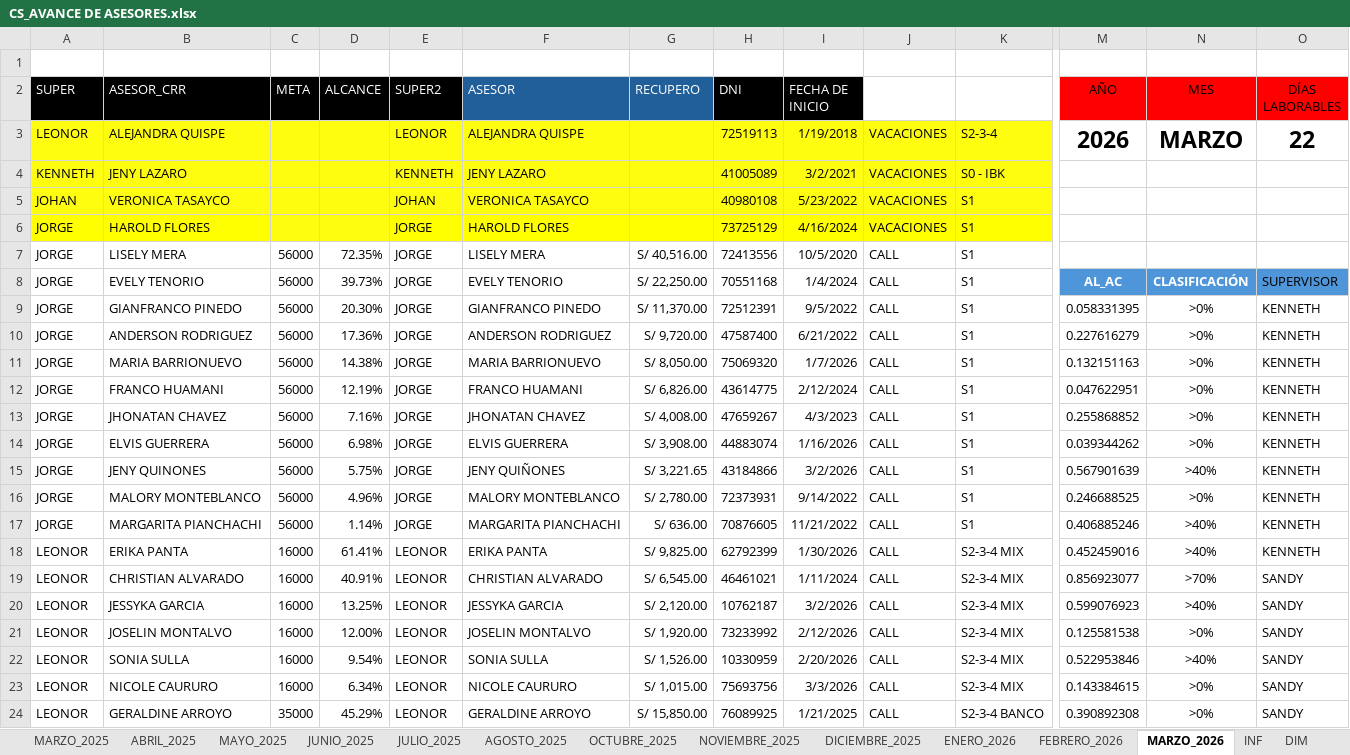
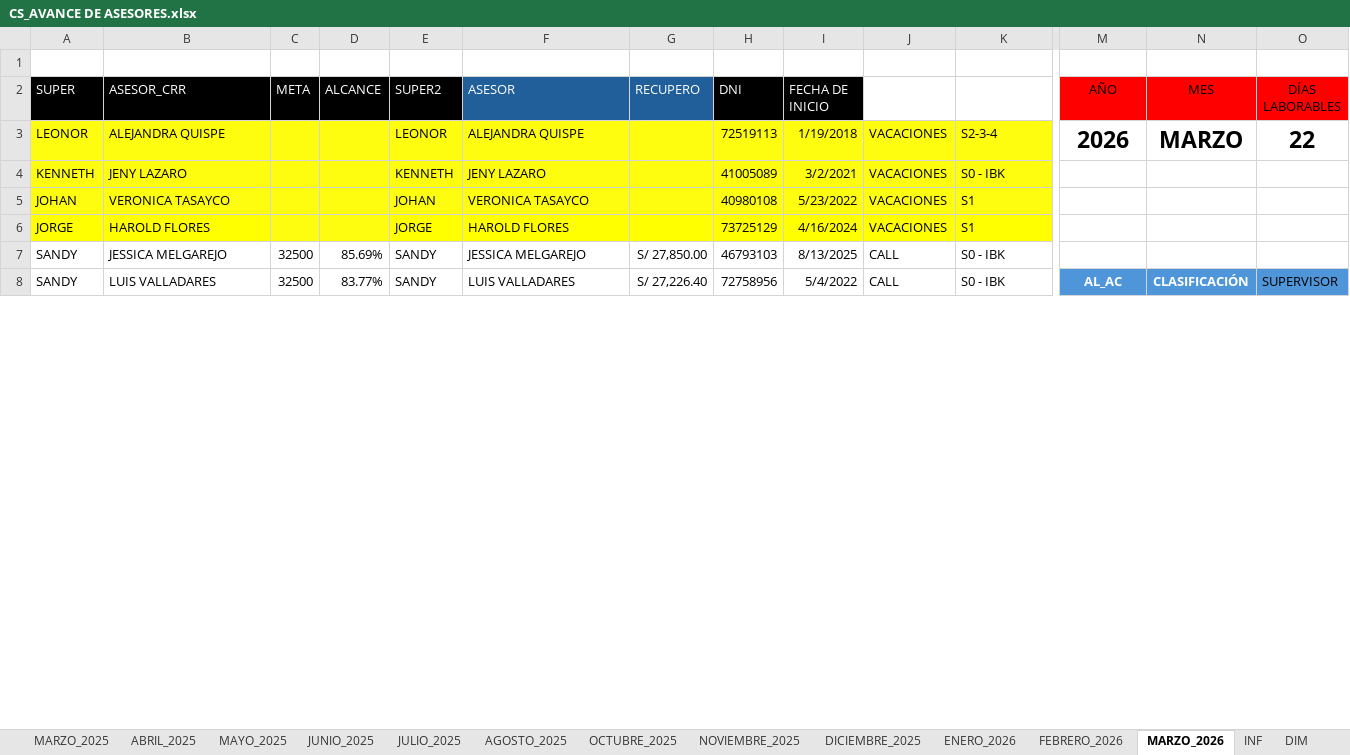
Before and after one commit to jvasquez98/Ranking, an Excel workbook: CS_AVANCE DE ASESORES.xlsx, sheet MARZO_2026, drawn as a sheet; only a part is shown, gaps mark what is left out; values as stored, in another font and other column widths than the file's, no borders; conditional formats and table styles not drawn; removed rows and columns are numbered as before the commit, all else as after; rows hold the shown columns only; the diff covers the shown part only; the diff names each change by its address in the sheet, - before the commit and + after, or states it on an @@ line.

```diff
--- a/CS_AVANCE DE ASESORES.xlsx (sheet MARZO_2026)
+++ b/CS_AVANCE DE ASESORES.xlsx (sheet MARZO_2026)
-row 7: JORGE | LISELY MERA | 56000 | 72.35% | JORGE | LISELY MERA | S/ 40,516.00 | 72413556 | 10/5/2020 | CALL | S1
+row 7: SANDY | JESSICA MELGAREJO | 32500 | 85.69% | SANDY | JESSICA MELGAREJO | S/ 27,850.00 | 46793103 | 8/13/2025 | CALL | S0 - IBK
-A8 (SUPER): JORGE
+A8 (SUPER): SANDY
-B8 (ASESOR_CRR): EVELY TENORIO
+B8 (ASESOR_CRR): LUIS VALLADARES
-C8 (META): 56000
+C8 (META): 32500
-D8 (ALCANCE): 39.73%
+D8 (ALCANCE): 83.77%
-E8 (SUPER2): JORGE
+E8 (SUPER2): SANDY
-F8 (ASESOR): EVELY TENORIO
+F8 (ASESOR): LUIS VALLADARES
-G8 (RECUPERO): S/ 22,250.00
+G8 (RECUPERO): S/ 27,226.40
-H8 (DNI): 70551168
+H8 (DNI): 72758956
-I8 (FECHA DE INICIO): 1/4/2024
+I8 (FECHA DE INICIO): 5/4/2022
-K8 (SEGMENTO): S1
+K8 (SEGMENTO): S0 - IBK
-row 9: JORGE | GIANFRANCO PINEDO | 56000 | 20.30% | JORGE | GIANFRANCO PINEDO | S/ 11,370.00 | 72512391 | 9/5/2022 | CALL | S1 | 0.058331395 | >0% | KENNETH
-row 10: JORGE | ANDERSON RODRIGUEZ | 56000 | 17.36% | JORGE | ANDERSON RODRIGUEZ | S/ 9,720.00 | 47587400 | 6/21/2022 | CALL | S1 | 0.227616279 | >0% | KENNETH
-row 11: JORGE | MARIA BARRIONUEVO | 56000 | 14.38% | JORGE | MARIA BARRIONUEVO | S/ 8,050.00 | 75069320 | 1/7/2026 | CALL | S1 | 0.132151163 | >0% | KENNETH
-row 12: JORGE | FRANCO HUAMANI | 56000 | 12.19% | JORGE | FRANCO HUAMANI | S/ 6,826.00 | 43614775 | 2/12/2024 | CALL | S1 | 0.047622951 | >0% | KENNETH
-row 13: JORGE | JHONATAN CHAVEZ | 56000 | 7.16% | JORGE | JHONATAN CHAVEZ | S/ 4,008.00 | 47659267 | 4/3/2023 | CALL | S1 | 0.255868852 | >0% | KENNETH
-row 14: JORGE | ELVIS GUERRERA | 56000 | 6.98% | JORGE | ELVIS GUERRERA | S/ 3,908.00 | 44883074 | 1/16/2026 | CALL | S1 | 0.039344262 | >0% | KENNETH
-row 15: JORGE | JENY QUINONES | 56000 | 5.75% | JORGE | JENY QUIÑONES | S/ 3,221.65 | 43184866 | 3/2/2026 | CALL | S1 | 0.567901639 | >40% | KENNETH
-row 16: JORGE | MALORY MONTEBLANCO | 56000 | 4.96% | JORGE | MALORY MONTEBLANCO | S/ 2,780.00 | 72373931 | 9/14/2022 | CALL | S1 | 0.246688525 | >0% | KENNETH
-row 17: JORGE | MARGARITA PIANCHACHI | 56000 | 1.14% | JORGE | MARGARITA PIANCHACHI | S/ 636.00 | 70876605 | 11/21/2022 | CALL | S1 | 0.406885246 | >40% | KENNETH
-row 18: LEONOR | ERIKA PANTA | 16000 | 61.41% | LEONOR | ERIKA PANTA | S/ 9,825.00 | 62792399 | 1/30/2026 | CALL | S2-3-4 MIX | 0.452459016 | >40% | KENNETH
-row 19: LEONOR | CHRISTIAN ALVARADO | 16000 | 40.91% | LEONOR | CHRISTIAN ALVARADO | S/ 6,545.00 | 46461021 | 1/11/2024 | CALL | S2-3-4 MIX | 0.856923077 | >70% | SANDY
-row 20: LEONOR | JESSYKA GARCIA | 16000 | 13.25% | LEONOR | JESSYKA GARCIA | S/ 2,120.00 | 10762187 | 3/2/2026 | CALL | S2-3-4 MIX | 0.599076923 | >40% | SANDY
-row 21: LEONOR | JOSELIN MONTALVO | 16000 | 12.00% | LEONOR | JOSELIN MONTALVO | S/ 1,920.00 | 73233992 | 2/12/2026 | CALL | S2-3-4 MIX | 0.125581538 | >0% | SANDY
-row 22: LEONOR | SONIA SULLA | 16000 | 9.54% | LEONOR | SONIA SULLA | S/ 1,526.00 | 10330959 | 2/20/2026 | CALL | S2-3-4 MIX | 0.522953846 | >40% | SANDY
-row 23: LEONOR | NICOLE CAURURO | 16000 | 6.34% | LEONOR | NICOLE CAURURO | S/ 1,015.00 | 75693756 | 3/3/2026 | CALL | S2-3-4 MIX | 0.143384615 | >0% | SANDY
-row 24: LEONOR | GERALDINE ARROYO | 35000 | 45.29% | LEONOR | GERALDINE ARROYO | S/ 15,850.00 | 76089925 | 1/21/2025 | CALL | S2-3-4 BANCO | 0.390892308 | >0% | SANDY
```
Also changed, not shown: 35 added rows, 19 removed rows, 183 edited cells and cell formats elsewhere in this sheet, formulas that keep their value, hidden cells, CS_MARCACIONES_ORCRIST.xlsx, 2 other files.
